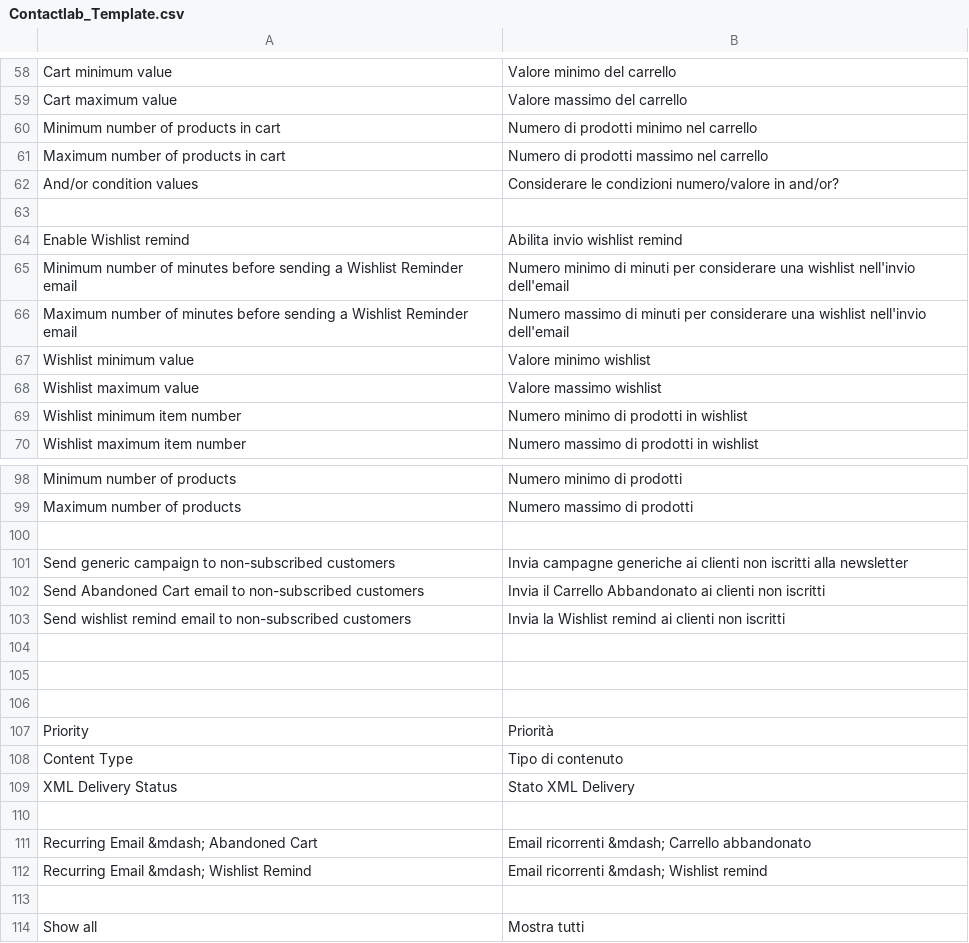
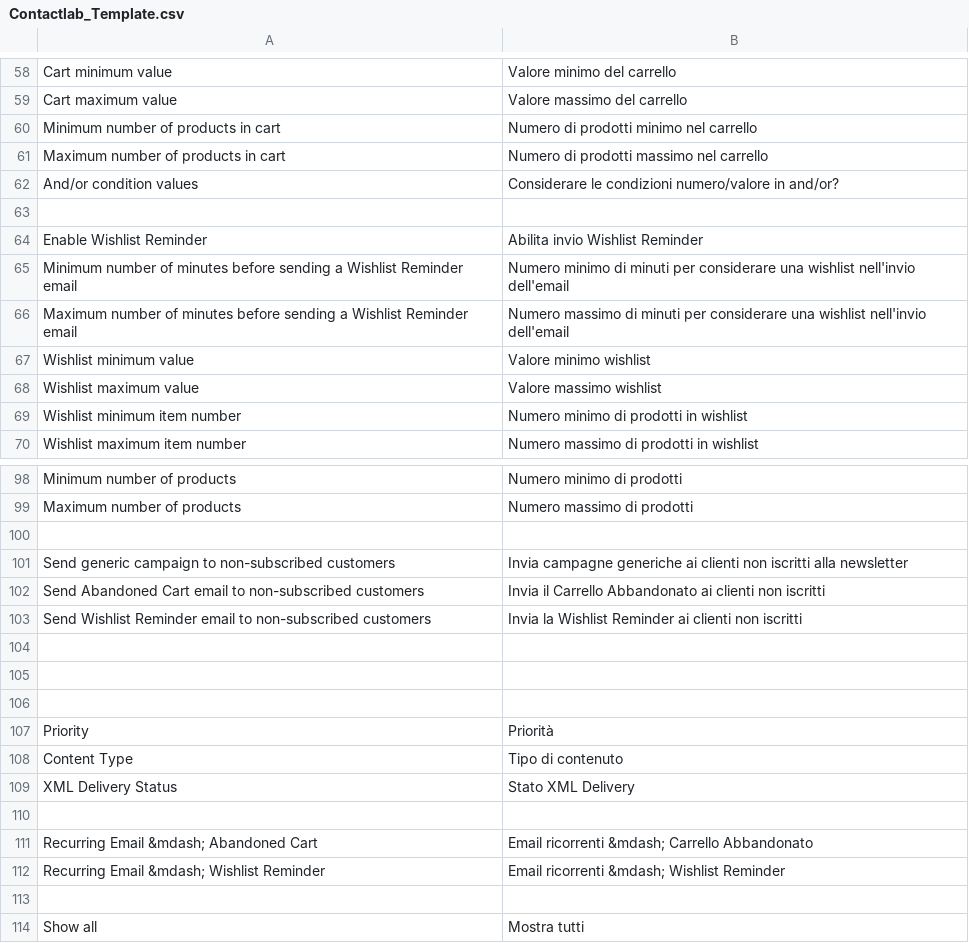
Before and after one commit to contactlab/contactlab-magento-connect, a CSV file: app/locale/it_IT/contactlab/Contactlab_Template.csv, drawn as a sheet; only a part is shown, gaps mark what is left out.

Commit message:
Consistently naming "Wishlist Reminder"

```diff
--- a/app/locale/it_IT/contactlab/Contactlab_Template.csv
+++ b/app/locale/it_IT/contactlab/Contactlab_Template.csv
@@ -63,3 +63,3 @@
 
-"Enable Wishlist remind","Abilita invio wishlist remind"
+"Enable Wishlist Reminder","Abilita invio Wishlist Reminder"
 "Minimum number of minutes before sending a Wishlist Reminder email","Numero minimo di minuti per considerare una wishlist nell'invio dell'email"
@@ -102,3 +102,3 @@
 "Send Abandoned Cart email to non-subscribed customers", "Invia il Carrello Abbandonato ai clienti non iscritti"
-"Send wishlist remind email to non-subscribed customers", "Invia la Wishlist remind ai clienti non iscritti"
+"Send Wishlist Reminder email to non-subscribed customers", "Invia la Wishlist Reminder ai clienti non iscritti"
 
@@ -110,4 +110,4 @@
 
-"Recurring Email &mdash; Abandoned Cart", "Email ricorrenti &mdash; Carrello abbandonato"
-"Recurring Email &mdash; Wishlist Remind", "Email ricorrenti &mdash; Wishlist remind"
+"Recurring Email &mdash; Abandoned Cart", "Email ricorrenti &mdash; Carrello Abbandonato"
+"Recurring Email &mdash; Wishlist Reminder", "Email ricorrenti &mdash; Wishlist Reminder"
 
```
Also changed, not shown: app/locale/it_IT/contactlab/Contactlab_Transactional.csv, 7 other files.
